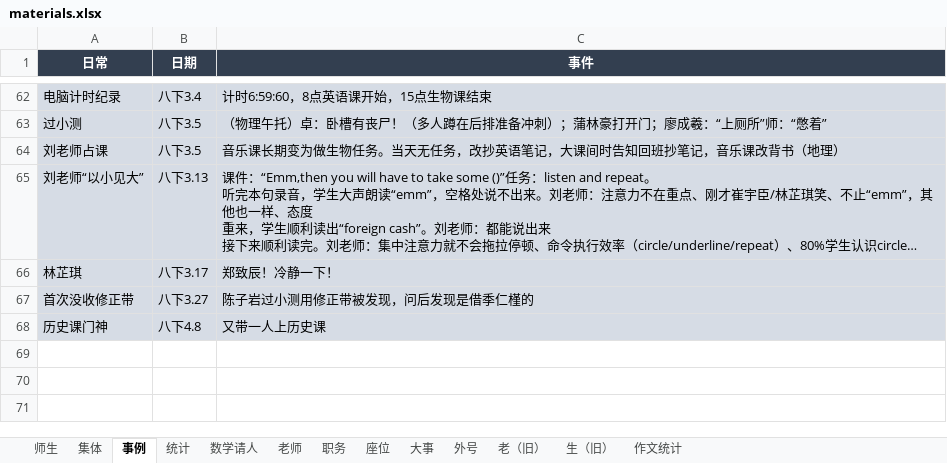
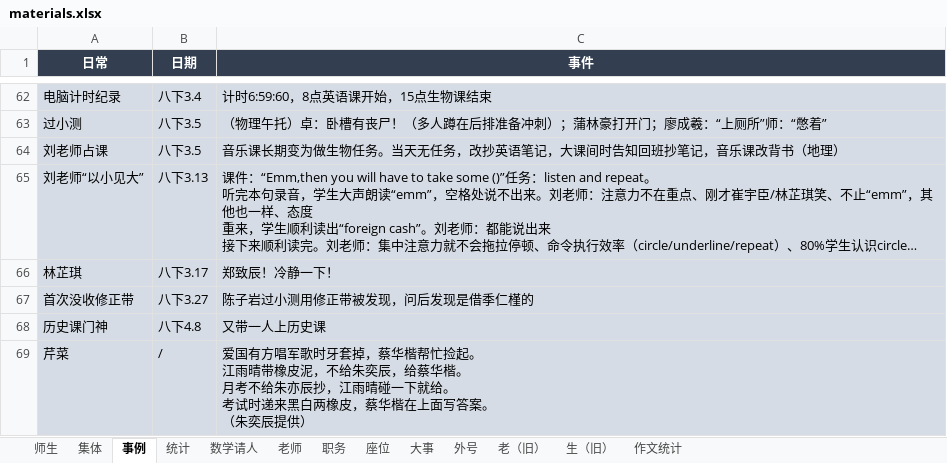
Before and after one commit to dsywy1698/dsywy1698.github.io, an Excel workbook: c/materials.xlsx, sheet 事例, drawn as a sheet; only a part is shown, gaps mark what is left out; long unchanged cells end in …; values as stored, in another font and other column widths than the file's, no borders; ↵ is a line break in a cell; the diff names each change by its address in the sheet, - before the commit and + after, or states it on an @@ line.

```diff
--- a/c/materials.xlsx (sheet 事例)
+++ b/c/materials.xlsx (sheet 事例)
+row 69: 芹菜 | / | 爱国有方唱军歌时牙套掉，蔡华楷帮忙捡起。 ↵ 江雨晴带橡皮泥，不给朱奕辰，给蔡华楷。 ↵ 月考不给朱亦辰抄，江雨晴碰一下就给。 ↵ 考试时递来黑白两橡皮，蔡华楷在上面写答案。 ↵ （朱奕辰提供）
```
Also changed, not shown: sheet 师生, sheet 统计, sheet 外号, 4 other files.
